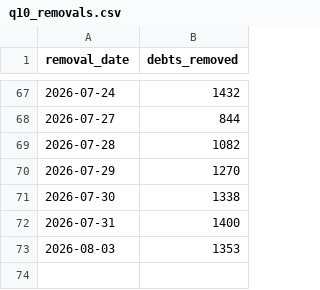
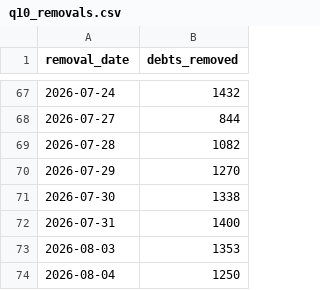
Before and after one commit to celina-nanbara/klarna-it-outbound-dialing, a CSV file: q10_removals.csv, drawn as a sheet; only a part is shown, gaps mark what is left out; the diff names each change by its address in the sheet, - before the commit and + after, or states it on an @@ line.

Commit message:
Update q10_removals.csv

```diff
--- a/q10_removals.csv
+++ b/q10_removals.csv
+row 74: 2026-08-04 | 1250
```
